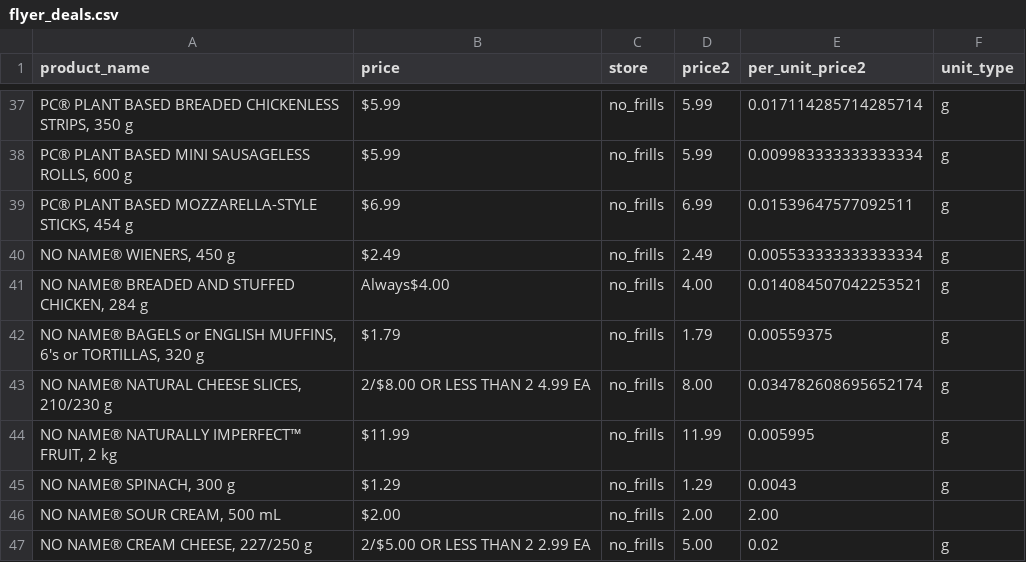
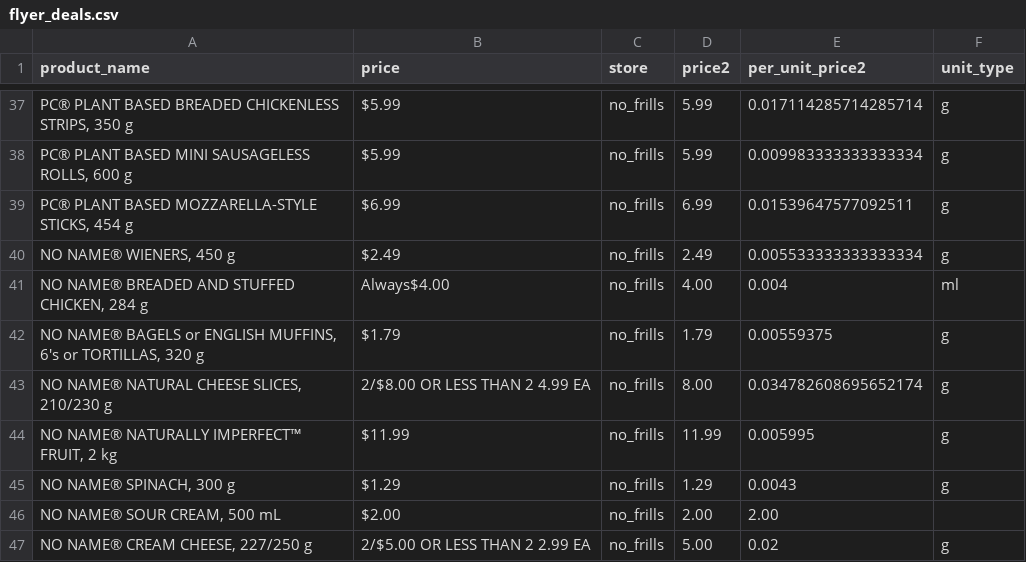
Before and after one commit to caitlan-krasinski/grocery-store-backend, a CSV file: clean_data/no_frills/flyer_deals.csv, drawn as a sheet; only a part is shown, gaps mark what is left out; the diff names each change by its address in the sheet, - before the commit and + after, or states it on an @@ line.

```diff
--- a/clean_data/no_frills/flyer_deals.csv
+++ b/clean_data/no_frills/flyer_deals.csv
-E41 (per_unit_price2): 0.014084507042253521
+E41 (per_unit_price2): 0.004
-F41 (unit_type): g
+F41 (unit_type): ml
```
Also changed, not shown: clean_data/sobeys/flyer_deals.csv, clean_data/valu_mart/flyer_deals.csv, 4 other files.
